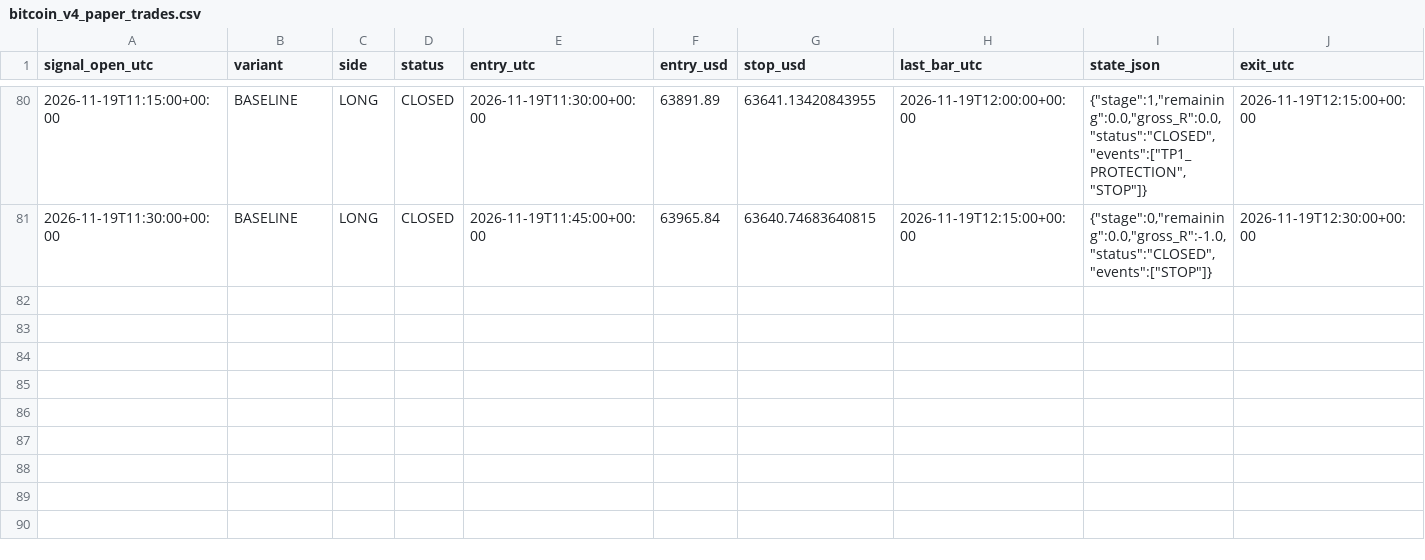
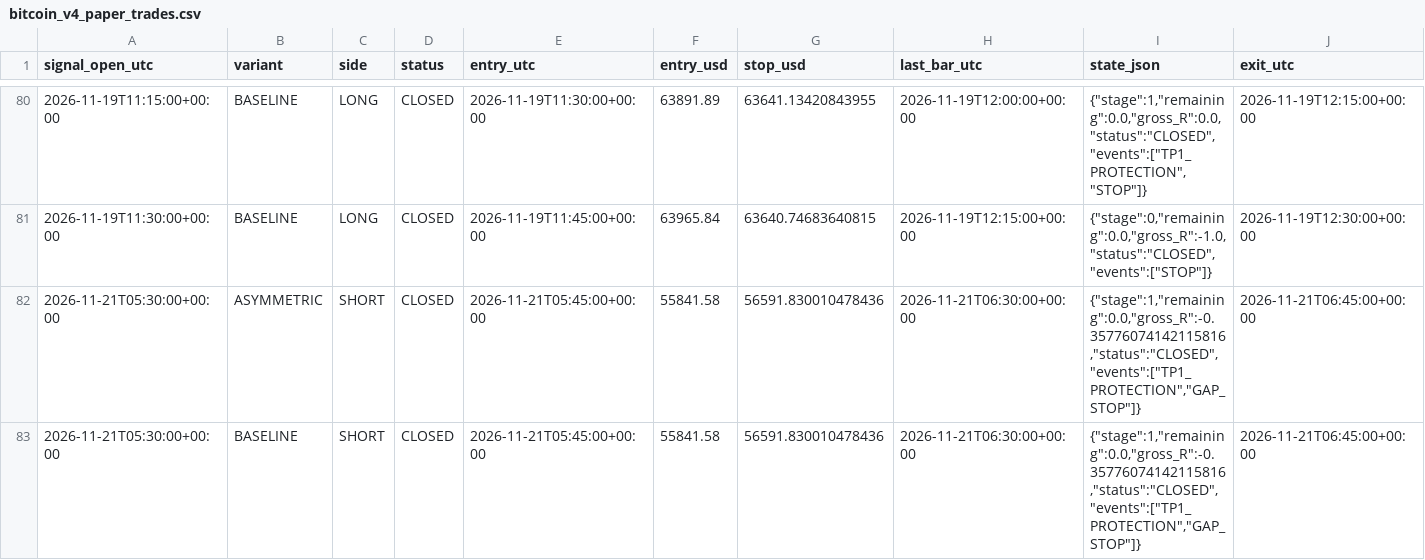
Before and after one commit to ReneGold/bitcoin-signal-bot, a CSV file: bitcoin_v4_paper_trades.csv, drawn as a sheet; only a part is shown, gaps mark what is left out; rows hold the shown columns only; the diff names each change by its address in the sheet, - before the commit and + after, or states it on an @@ line.

```diff
--- a/bitcoin_v4_paper_trades.csv
+++ b/bitcoin_v4_paper_trades.csv
+row 82: 2026-11-21T05:30:00+00:00 | ASYMMETRIC | SHORT | CLOSED | 2026-11-21T05:45:00+00:00 | 55841.58 | 56591.830010478436 | 2026-11-21T06:30:00+00:00 | {"stage":1,"remaining":0.0,"gross_R":-0.35776074142115816,"status":"CLOSED","events":["TP1_PROTECTION","GAP_STOP"]} | 2026-11-21T06:45:00+00:00
+row 83: 2026-11-21T05:30:00+00:00 | BASELINE | SHORT | CLOSED | 2026-11-21T05:45:00+00:00 | 55841.58 | 56591.830010478436 | 2026-11-21T06:30:00+00:00 | {"stage":1,"remaining":0.0,"gross_R":-0.35776074142115816,"status":"CLOSED","events":["TP1_PROTECTION","GAP_STOP"]} | 2026-11-21T06:45:00+00:00
```
Also changed, not shown: bitcoin_v4_forward_signals.csv.
